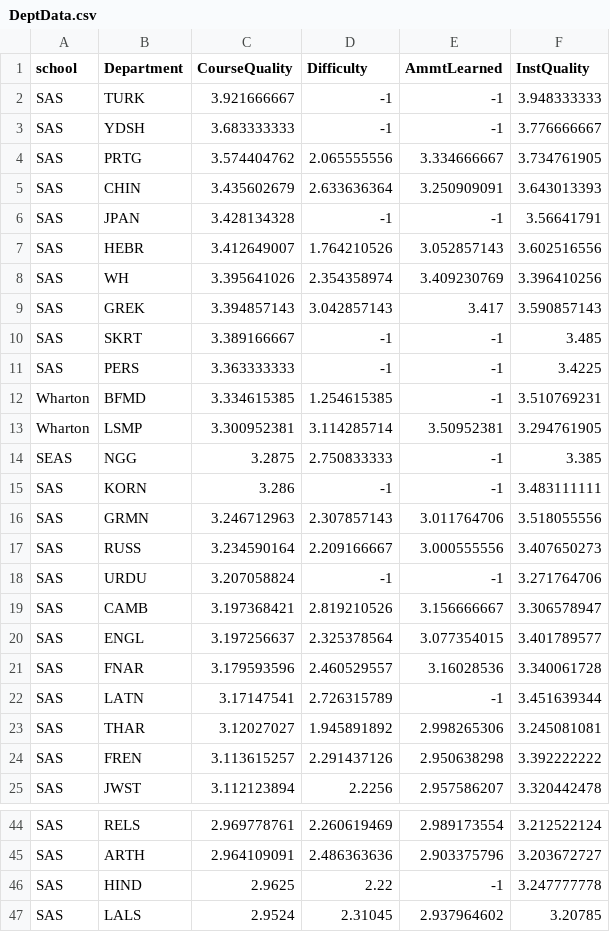
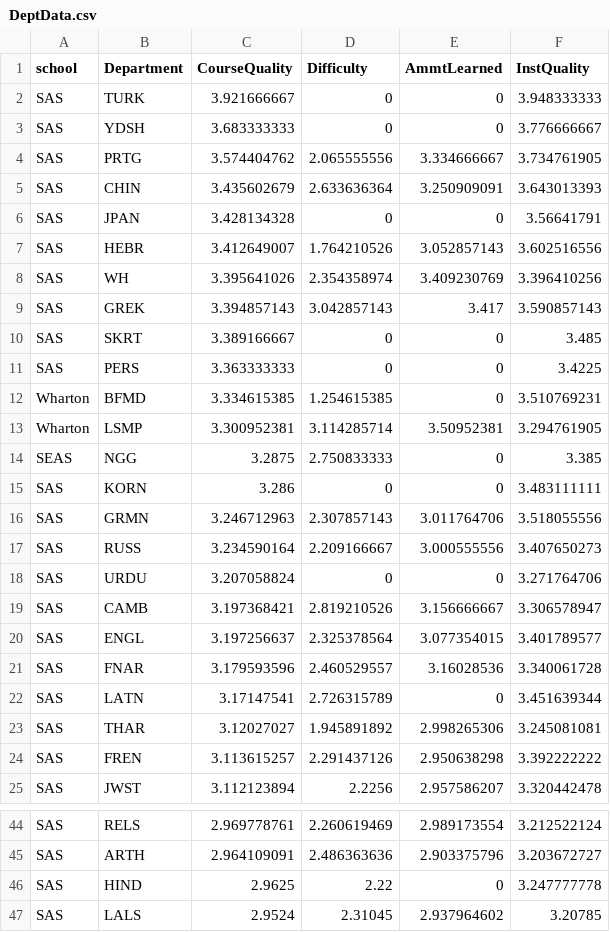
Before and after one commit to dailypenn/projects.thedp.com, a CSV file: 2016/04/PCR/data/DeptData.csv, drawn as a sheet; only a part is shown, gaps mark what is left out; the diff covers the shown part only.

```diff
--- a/2016/04/PCR/data/DeptData.csv
+++ b/2016/04/PCR/data/DeptData.csv
@@ -1,7 +1,7 @@
 school,Department,CourseQuality,Difficulty,AmmtLearned,InstQuality
-SAS,TURK,3.921666667,-1,-1,3.948333333
-SAS,YDSH,3.683333333,-1,-1,3.776666667
+SAS,TURK,3.921666667,0,0,3.948333333
+SAS,YDSH,3.683333333,0,0,3.776666667
 SAS,PRTG,3.574404762,2.065555556,3.334666667,3.734761905
 SAS,CHIN,3.435602679,2.633636364,3.250909091,3.643013393
-SAS,JPAN,3.428134328,-1,-1,3.56641791
+SAS,JPAN,3.428134328,0,0,3.56641791
 SAS,HEBR,3.412649007,1.764210526,3.052857143,3.602516556
@@ -9,11 +9,11 @@ SAS,WH,3.395641026,2.354358974,3.409230769,3.396410256
 SAS,GREK,3.394857143,3.042857143,3.417,3.590857143
-SAS,SKRT,3.389166667,-1,-1,3.485
-SAS,PERS,3.363333333,-1,-1,3.4225
-Wharton,BFMD,3.334615385,1.254615385,-1,3.510769231
+SAS,SKRT,3.389166667,0,0,3.485
+SAS,PERS,3.363333333,0,0,3.4225
+Wharton,BFMD,3.334615385,1.254615385,0,3.510769231
 Wharton,LSMP,3.300952381,3.114285714,3.50952381,3.294761905
-SEAS,NGG,3.2875,2.750833333,-1,3.385
-SAS,KORN,3.286,-1,-1,3.483111111
+SEAS,NGG,3.2875,2.750833333,0,3.385
+SAS,KORN,3.286,0,0,3.483111111
 SAS,GRMN,3.246712963,2.307857143,3.011764706,3.518055556
 SAS,RUSS,3.234590164,2.209166667,3.000555556,3.407650273
-SAS,URDU,3.207058824,-1,-1,3.271764706
+SAS,URDU,3.207058824,0,0,3.271764706
 SAS,CAMB,3.197368421,2.819210526,3.156666667,3.306578947
@@ -21,3 +21,3 @@ SAS,ENGL,3.197256637,2.325378564,3.077354015,3.401789577
 SAS,FNAR,3.179593596,2.460529557,3.16028536,3.340061728
-SAS,LATN,3.17147541,2.726315789,-1,3.451639344
+SAS,LATN,3.17147541,2.726315789,0,3.451639344
 SAS,THAR,3.12027027,1.945891892,2.998265306,3.245081081
@@ -45,3 +45,3 @@ SAS,RELS,2.969778761,2.260619469,2.989173554,3.212522124
 SAS,ARTH,2.964109091,2.486363636,2.903375796,3.203672727
-SAS,HIND,2.9625,2.22,-1,3.247777778
+SAS,HIND,2.9625,2.22,0,3.247777778
 SAS,LALS,2.9524,2.31045,2.937964602,3.20785
```
Also changed, not shown: 7 edited cells elsewhere in this file, 3 other files.
